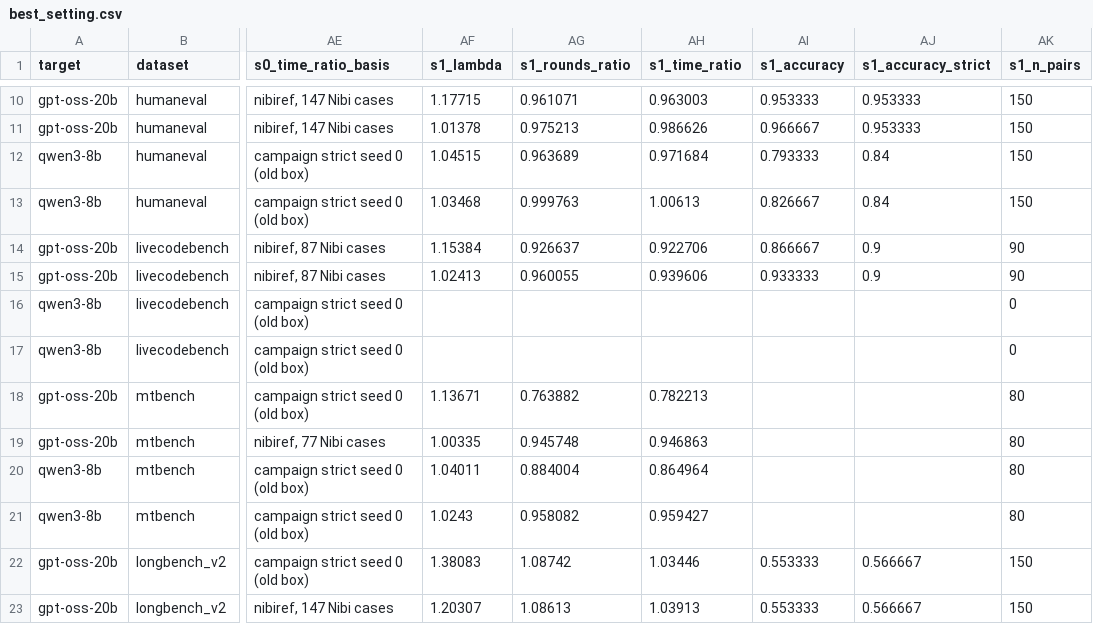
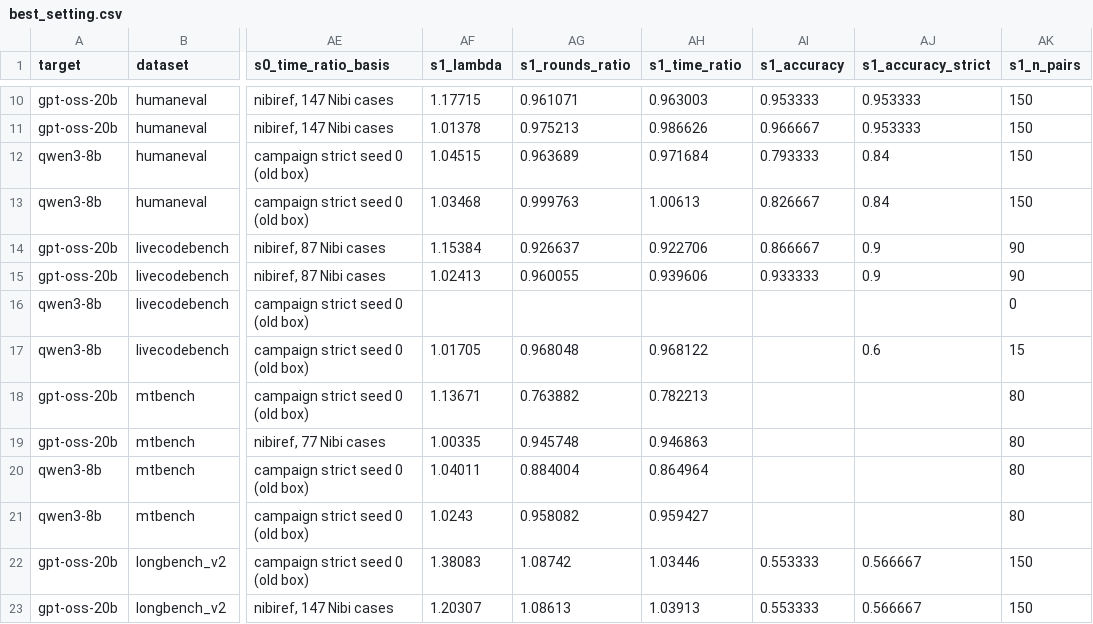
Before and after one commit to billxby/lossy-token-eff, a CSV file: campaign/addendum/best_setting.csv, drawn as a sheet; only a part is shown, gaps mark what is left out; the diff names each change by its address in the sheet, - before the commit and + after, or states it on an @@ line.

```diff
--- a/campaign/addendum/best_setting.csv
+++ b/campaign/addendum/best_setting.csv
-AF17 (s1_lambda): (empty)
+AF17 (s1_lambda): 1.01705
-AG17 (s1_rounds_ratio): (empty)
+AG17 (s1_rounds_ratio): 0.968048
-AH17 (s1_time_ratio): (empty)
+AH17 (s1_time_ratio): 0.968122
-AJ17 (s1_accuracy_strict): (empty)
+AJ17 (s1_accuracy_strict): 0.6
-AK17 (s1_n_pairs): 0
+AK17 (s1_n_pairs): 15
```
Also changed, not shown: campaign/addendum/seeds/aime24_qwen3__seed2.csv, campaign/addendum/seeds/livecodebench_qwen3__seed1.csv, 5 other files.
